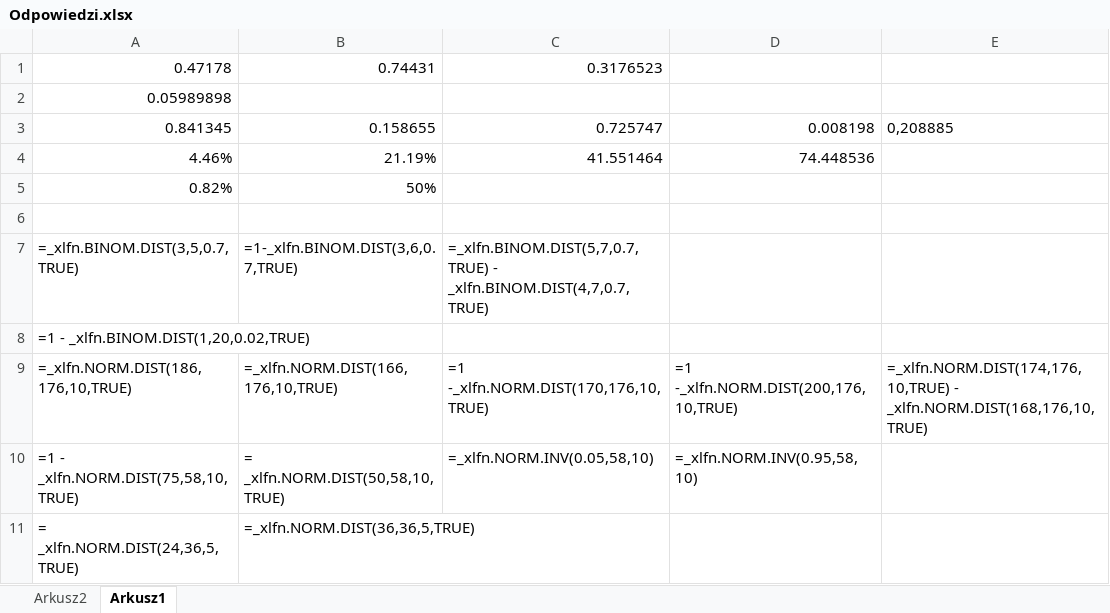
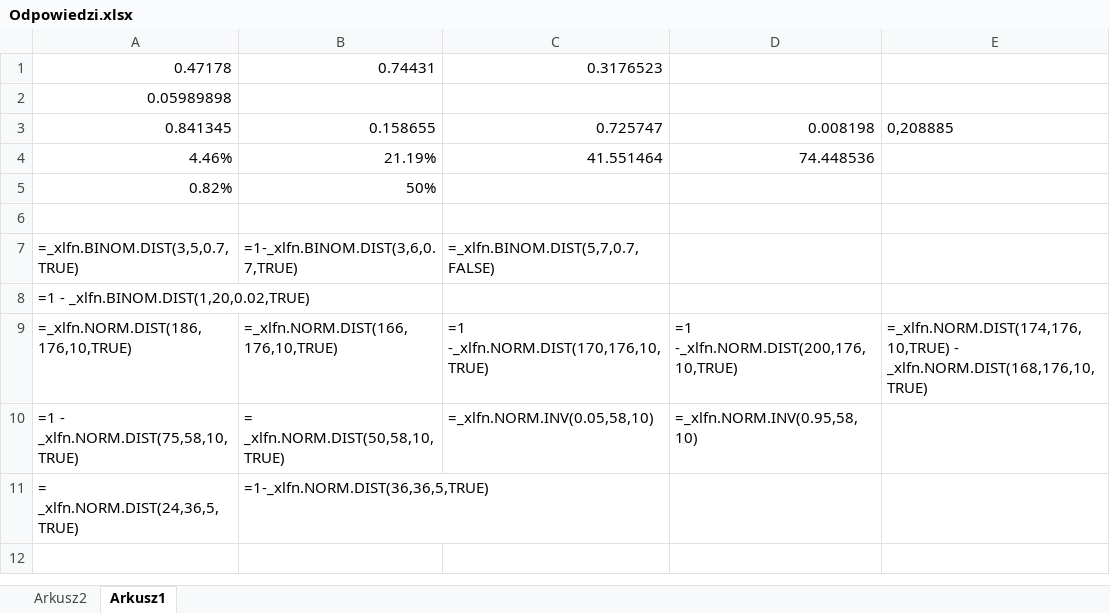
Before and after one commit to Cavarano/Programy_Statystyczne, an Excel workbook: zaj2/Odpowiedzi.xlsx, sheet Arkusz1, drawn as a sheet; values as stored, in another font and other column widths than the file's, no borders; formulas are shown in place of their values; the diff names each change by its address in the sheet, - before the commit and + after, or states it on an @@ line.

```diff
--- a/zaj2/Odpowiedzi.xlsx (sheet Arkusz1)
+++ b/zaj2/Odpowiedzi.xlsx (sheet Arkusz1)
-C7: =_xlfn.BINOM.DIST(5,7,0.7,TRUE) - _xlfn.BINOM.DIST(4,7,0.7,TRUE)
+C7: =_xlfn.BINOM.DIST(5,7,0.7,FALSE)
-B11: =_xlfn.NORM.DIST(36,36,5,TRUE)
+B11: =1-_xlfn.NORM.DIST(36,36,5,TRUE)
```
